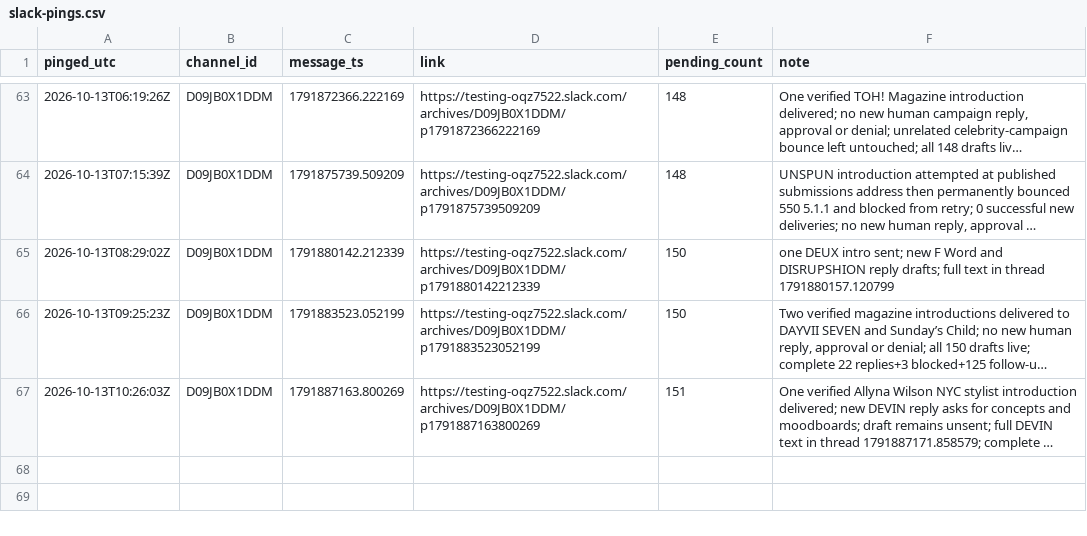
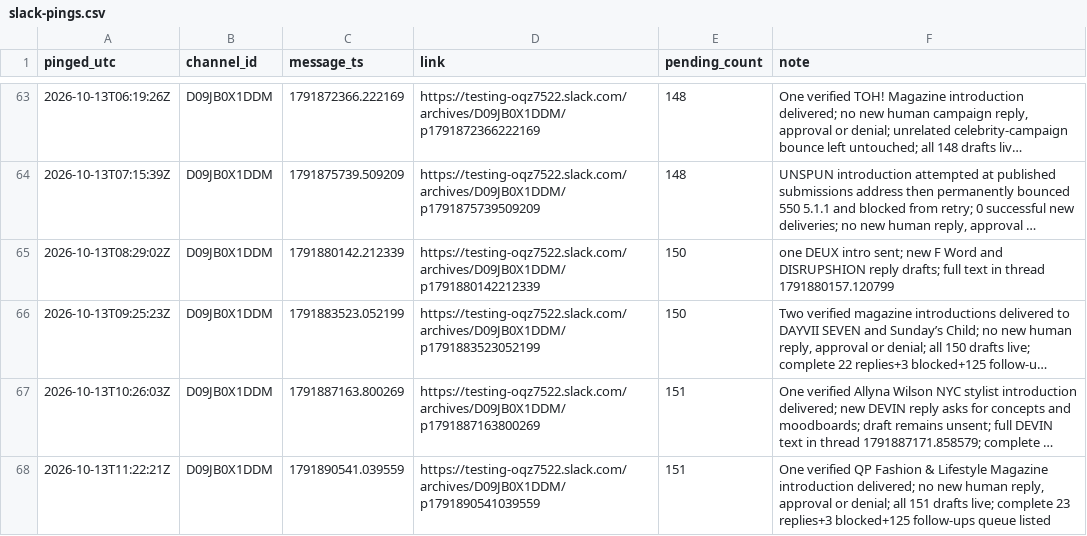
Before and after one commit to aidantorrence2/aidan-modern, a CSV file: marketing/outreach-log/slack-pings.csv, drawn as a sheet; only a part is shown, gaps mark what is left out; long unchanged cells end in …; the diff names each change by its address in the sheet, - before the commit and + after, or states it on an @@ line.

Commit message:
Log 13 Oct 11:22 UTC Slack approval ping

```diff
--- a/marketing/outreach-log/slack-pings.csv
+++ b/marketing/outreach-log/slack-pings.csv
+row 68: 2026-10-13T11:22:21Z | D09JB0X1DDM | 1791890541.039559 | https://testing-oqz7522.slack.com/archives/D09JB0X1DDM/p1791890541039559 | 151 | One verified QP Fashion & Lifestyle Magazine introduction delivered; no new human reply, approval or denial; all 151 drafts live; complete 23 replies+3 blocked+125 follow-ups queue listed
```
